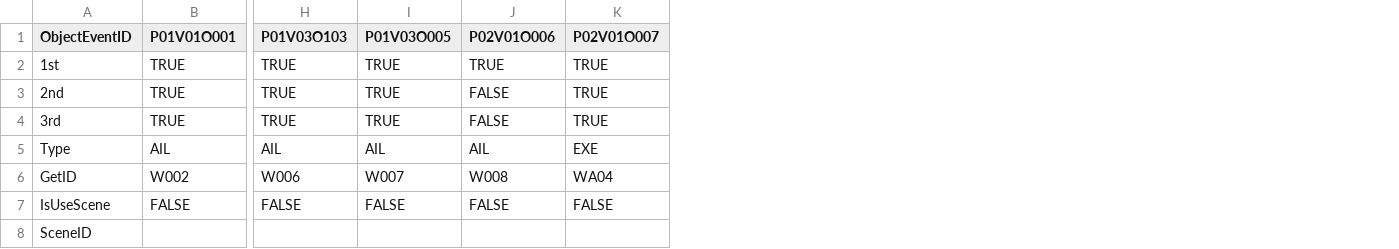
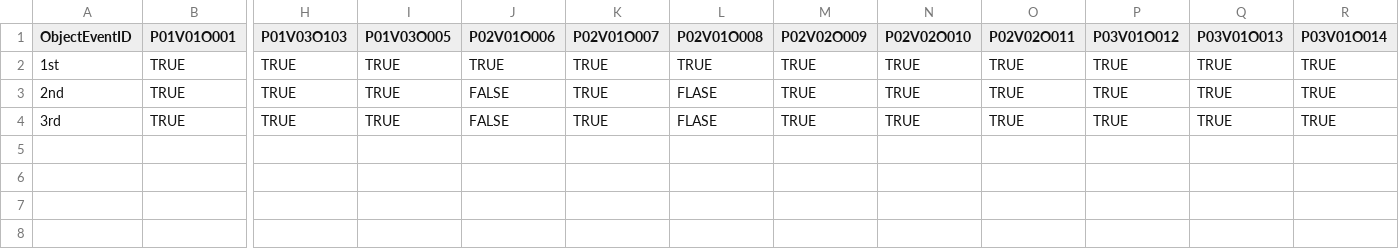
Before and after one commit to chatnip/GainLoss, a CSV file: Assets/Resources/Sheet/ObjectEventSheet.csv, drawn as a sheet; only a part is shown, gaps mark what is left out; removed rows and columns are numbered as before the commit, all else as after; rows hold the shown columns only; the diff names each change by its address in the sheet, - before the commit and + after, or states it on an @@ line.

```diff
--- a/Assets/Resources/Sheet/ObjectEventSheet.csv
+++ b/Assets/Resources/Sheet/ObjectEventSheet.csv
+column L (P02V01O008), rows 2-4: TRUE | FLASE | FLASE
+column M (P02V02O009), rows 2-4: all TRUE
+column N (P02V02O010), rows 2-4: all TRUE
+column O (P02V02O011), rows 2-4: all TRUE
+column P (P03V01O012), rows 2-4: all TRUE
+column Q (P03V01O013), rows 2-4: all TRUE
+column R (P03V01O014), rows 2-4: all TRUE
-row 5: Type | AIL | AIL | AIL | AIL | EXE
-row 6: GetID | W002 | W006 | W007 | W008 | WA04
-row 7: IsUseScene | FALSE | FALSE | FALSE | FALSE | FALSE
-row 8: SceneID
```
Also changed, not shown: 38 other files.
